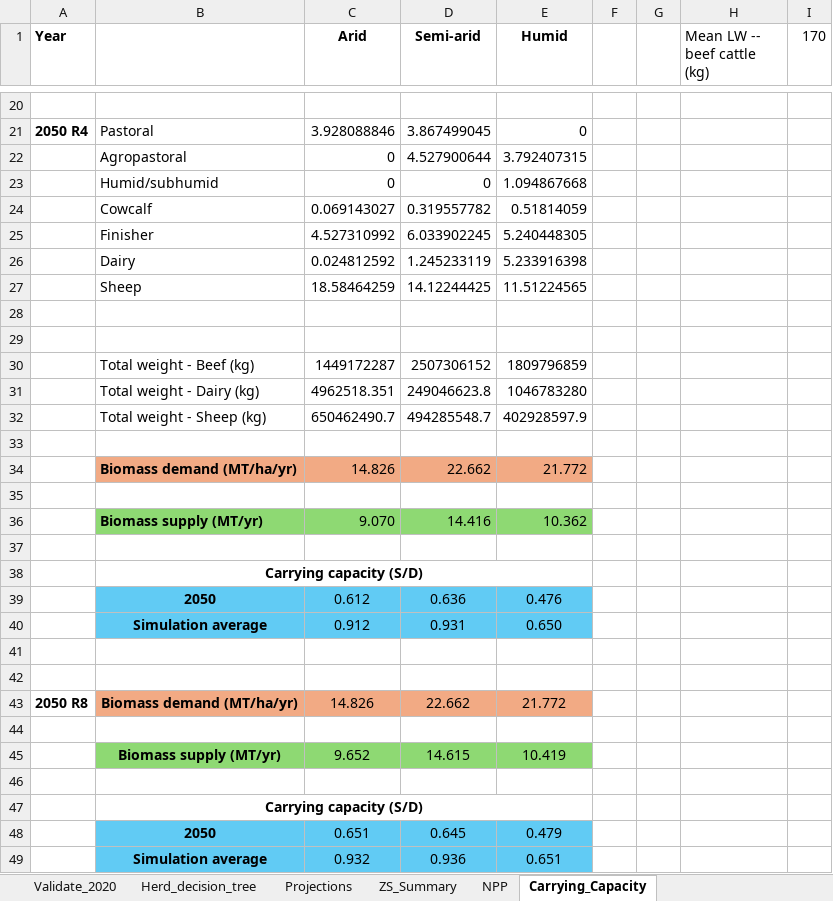
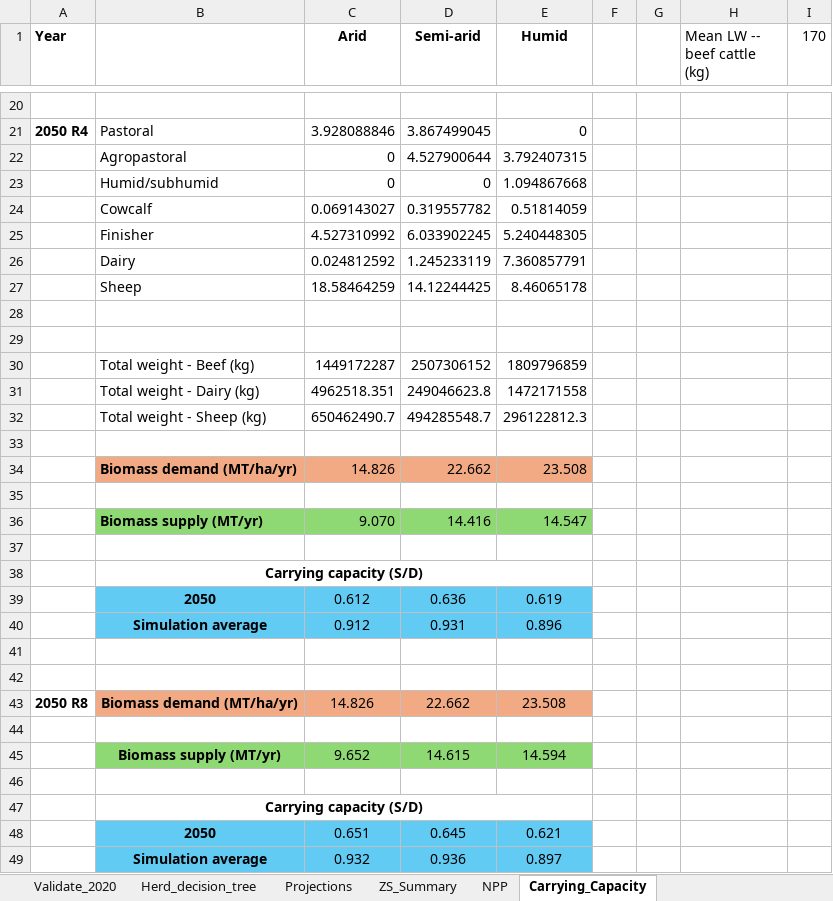
Before and after one commit to James-Hawkins/KE.beef.spatial, an Excel workbook: Rasterized animal populations/Zonal statistics/Summary.xlsx, sheet Carrying_Capacity, drawn as a sheet; only a part is shown, gaps mark what is left out; values as stored, in another font and other column widths than the file's, no borders; the diff covers the shown part only; the diff names each change by its address in the sheet, - before the commit and + after, or states it on an @@ line.

```diff
--- a/Rasterized animal populations/Zonal statistics/Summary.xlsx (sheet Carrying_Capacity)
+++ b/Rasterized animal populations/Zonal statistics/Summary.xlsx (sheet Carrying_Capacity)
-E26 (Humid): 5.233916398
+E26 (Humid): 7.360857791
-E27 (Humid): 11.51224565
+E27 (Humid): 8.46065178
-E31 (Humid): 1046783280
+E31 (Humid): 1472171558
-E32 (Humid): 402928597.9
+E32 (Humid): 296122812.3
-E34 (Humid): 21.772
+E34 (Humid): 23.508
-E36 (Humid): 10.362
+E36 (Humid): 14.547
-E39 (Humid): 0.476
+E39 (Humid): 0.619
-E40 (Humid): 0.650
+E40 (Humid): 0.896
-E43 (Humid): 21.772
+E43 (Humid): 23.508
-E45 (Humid): 10.419
+E45 (Humid): 14.594
-E48 (Humid): 0.479
+E48 (Humid): 0.621
-E49 (Humid): 0.651
+E49 (Humid): 0.897
```
Also changed, not shown: 4 edited cells elsewhere in this sheet, sheet NPP, formulas that keep their value, Raster.logic.xlsx, 7 other files.
